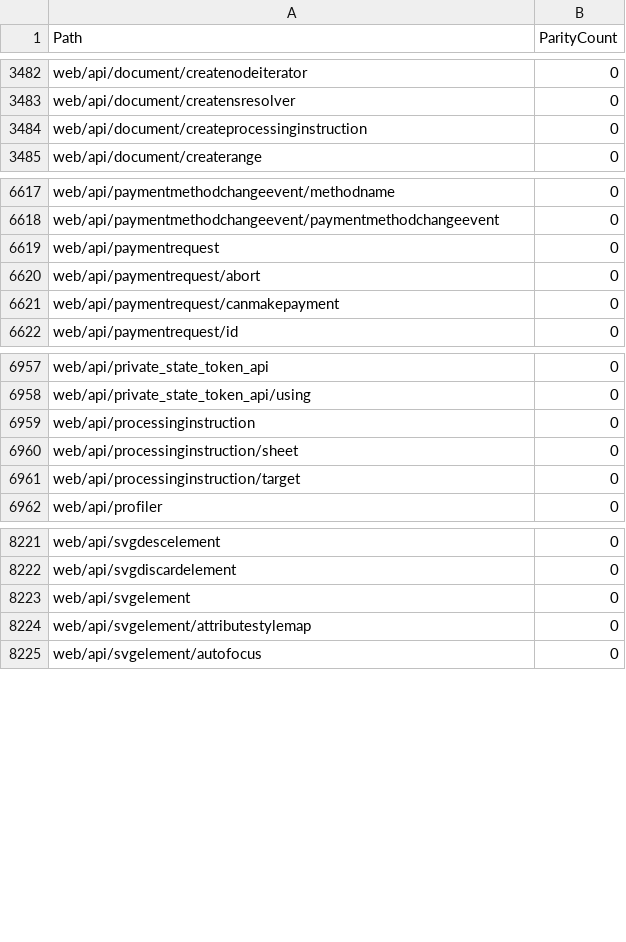
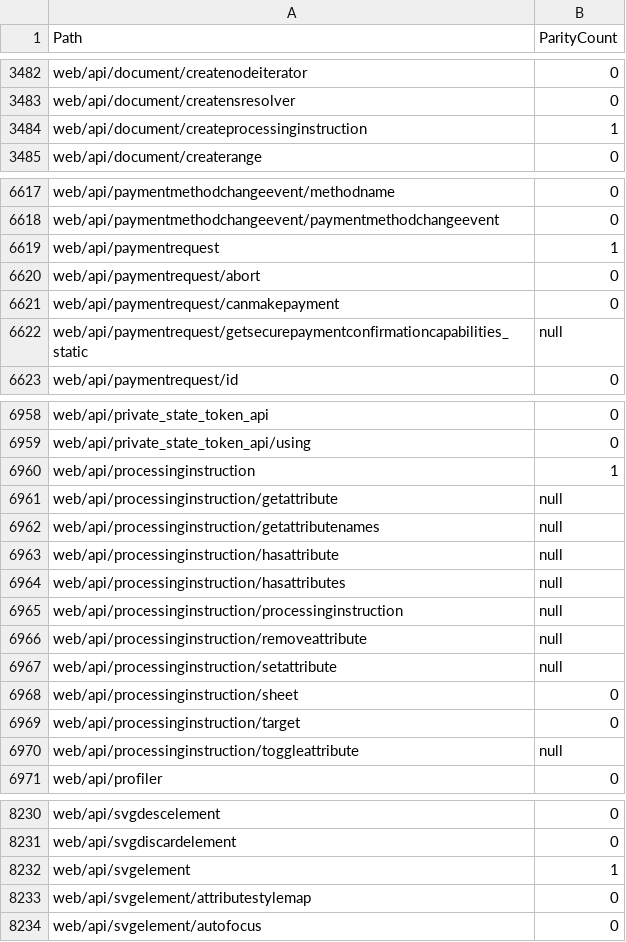
Before and after one commit to tristantheb/history-content-stats, a CSV file: statistics/parity-de.csv, drawn as a sheet; only a part is shown, gaps mark what is left out; the diff covers the shown part only.

```diff
--- a/statistics/parity-de.csv
+++ b/statistics/parity-de.csv
@@ -3483,3 +3483,3 @@ web/api/document/createnodeiterator,0
 web/api/document/creatensresolver,0
-web/api/document/createprocessinginstruction,0
+web/api/document/createprocessinginstruction,1
 web/api/document/createrange,0
@@ -6618,5 +6618,6 @@ web/api/paymentmethodchangeevent/methodname,0
 web/api/paymentmethodchangeevent/paymentmethodchangeevent,0
-web/api/paymentrequest,0
+web/api/paymentrequest,1
 web/api/paymentrequest/abort,0
 web/api/paymentrequest/canmakepayment,0
+web/api/paymentrequest/getsecurepaymentconfirmationcapabilities_static,null
 web/api/paymentrequest/id,0
@@ -6958,5 +6959,13 @@ web/api/private_state_token_api,0
 web/api/private_state_token_api/using,0
-web/api/processinginstruction,0
+web/api/processinginstruction,1
+web/api/processinginstruction/getattribute,null
+web/api/processinginstruction/getattributenames,null
+web/api/processinginstruction/hasattribute,null
+web/api/processinginstruction/hasattributes,null
+web/api/processinginstruction/processinginstruction,null
+web/api/processinginstruction/removeattribute,null
+web/api/processinginstruction/setattribute,null
 web/api/processinginstruction/sheet,0
 web/api/processinginstruction/target,0
+web/api/processinginstruction/toggleattribute,null
 web/api/profiler,0
@@ -8222,3 +8231,3 @@ web/api/svgdescelement,0
 web/api/svgdiscardelement,0
-web/api/svgelement,0
+web/api/svgelement,1
 web/api/svgelement/attributestylemap,0
```
Also changed, not shown: 3 edited cells elsewhere in this file, statistics/parity-es.csv, statistics/parity-fr.csv, 7 other files.
